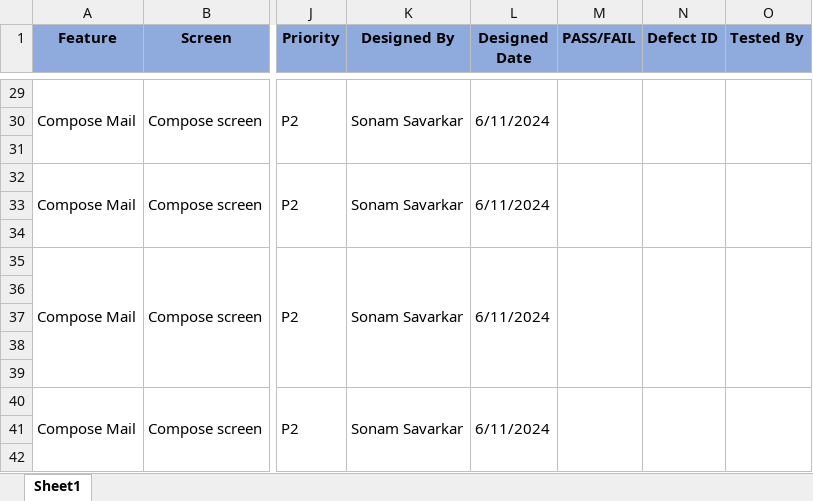
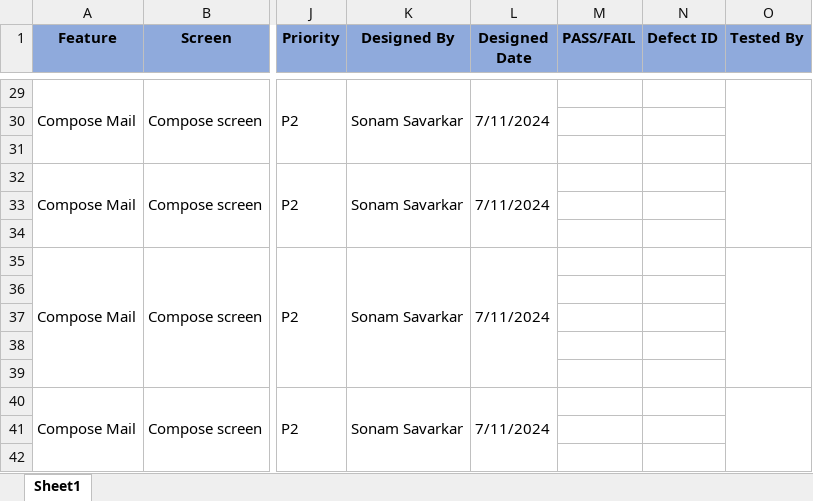
Before and after one commit to Sonam1530/CypressAss, an Excel workbook: Compose Mail Test Cases.xlsx, sheet Sheet1, drawn as a sheet; only a part is shown, gaps mark what is left out; values as stored, in another font and other column widths than the file's, no borders; removed rows and columns are numbered as before the commit, all else as after; the diff covers the shown part only; the diff names each change by its address in the sheet, - before the commit and + after, or states it on an @@ line.

```diff
--- a/Compose Mail Test Cases.xlsx (sheet Sheet1)
+++ b/Compose Mail Test Cases.xlsx (sheet Sheet1)
-L29 (Designed Date): 6/11/2024
+L29 (Designed Date): 7/11/2024
-M29:M31 merged
-N29:N31 merged
-L32 (Designed Date): 6/11/2024
+L32 (Designed Date): 7/11/2024
-M32:M34 merged
-N32:N34 merged
-L35 (Designed Date): 6/11/2024
+L35 (Designed Date): 7/11/2024
-M35:M39 merged
-N35:N39 merged
-L40 (Designed Date): 6/11/2024
+L40 (Designed Date): 7/11/2024
-M40:M42 merged
-N40:N42 merged
```
Also changed, not shown: 13 added rows, 11 edited cells and merged cells elsewhere in this sheet, Sign Up Test Cases.xlsx.
